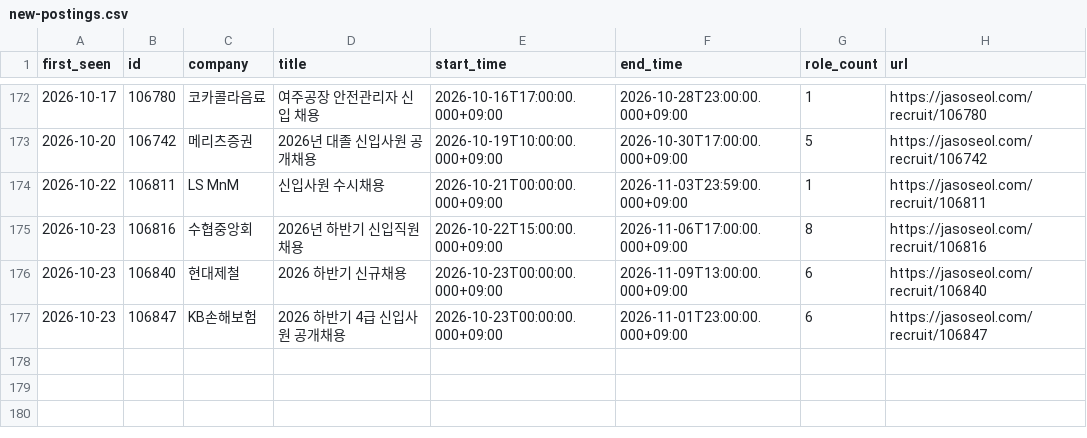
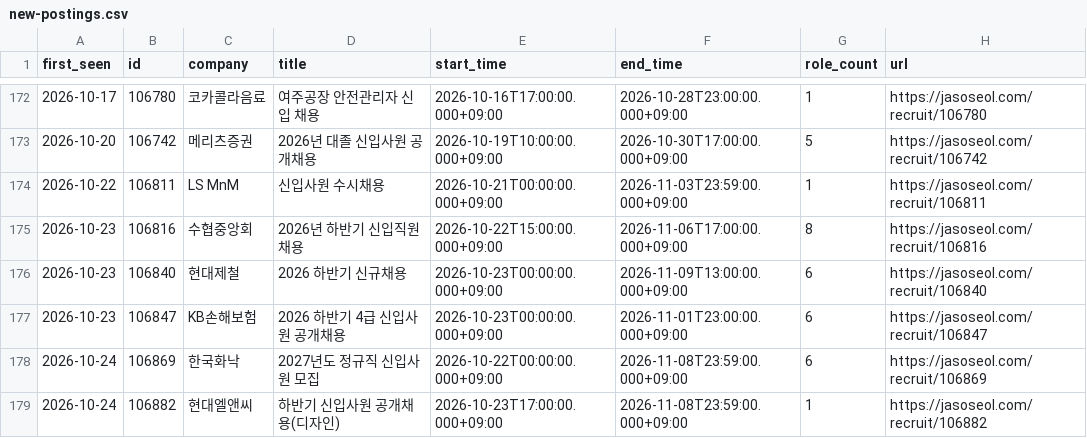
Before and after one commit to nukktae/ajildaa-ory, a CSV file: data/new-postings.csv, drawn as a sheet; only a part is shown, gaps mark what is left out.

```diff
--- a/data/new-postings.csv
+++ b/data/new-postings.csv
@@ -177 +177,3 @@
 2026-10-23,106847,KB손해보험,2026 하반기 4급 신입사원 공개채용,2026-10-23T00:00:00.000+09:00,2026-11-01T23:00:00.000+09:00,6,https://jasoseol.com/recruit/106847
+2026-10-24,106869,한국화낙,2027년도 정규직 신입사원 모집,2026-10-22T00:00:00.000+09:00,2026-11-08T23:59:00.000+09:00,6,https://jasoseol.com/recruit/106869
+2026-10-24,106882,현대엘앤씨,하반기 신입사원 공개채용(디자인),2026-10-23T17:00:00.000+09:00,2026-11-08T23:59:00.000+09:00,1,https://jasoseol.com/recruit/106882
```
Also changed, not shown: data/postings.csv, 2 other files.
